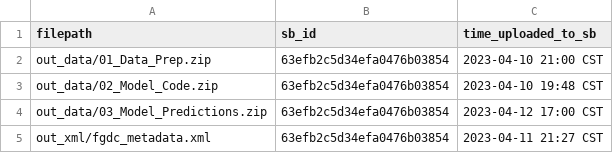
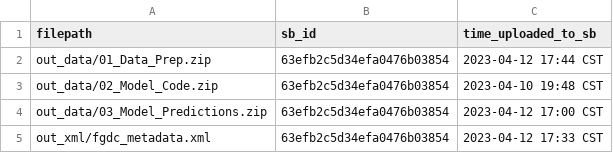
Before and after one commit to USGS-R/drb-gw-hw-model-data-release, a CSV file: log/sb_posted_files.csv, drawn as a sheet.

```diff
--- a/log/sb_posted_files.csv
+++ b/log/sb_posted_files.csv
@@ -1,5 +1,5 @@
 filepath,sb_id,time_uploaded_to_sb
-out_data/01_Data_Prep.zip,63efb2c5d34efa0476b03854,2023-04-10 21:00 CST
+out_data/01_Data_Prep.zip,63efb2c5d34efa0476b03854,2023-04-12 17:44 CST
 out_data/02_Model_Code.zip,63efb2c5d34efa0476b03854,2023-04-10 19:48 CST
 out_data/03_Model_Predictions.zip,63efb2c5d34efa0476b03854,2023-04-12 17:00 CST
-out_xml/fgdc_metadata.xml,63efb2c5d34efa0476b03854,2023-04-11 21:27 CST
+out_xml/fgdc_metadata.xml,63efb2c5d34efa0476b03854,2023-04-12 17:33 CST
```
Also changed, not shown: 1 other file.
